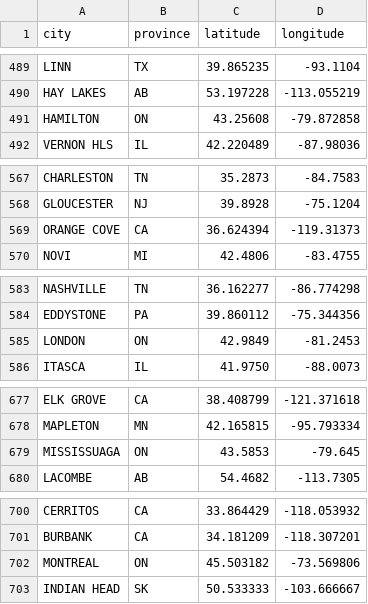
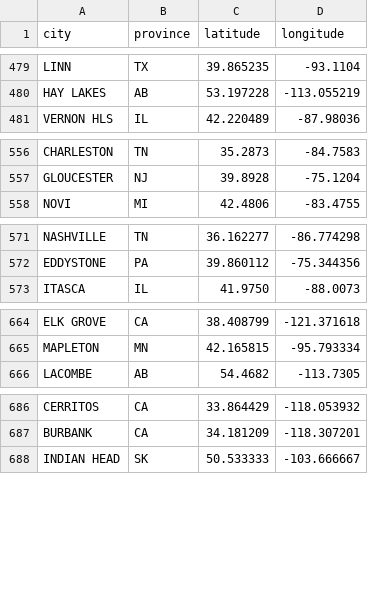
Before and after one commit to rikienquist/rig-logistics-apps, a CSV file: trip_map_data/city_coordinates.csv, drawn as a sheet; only a part is shown, gaps mark what is left out; the diff covers the shown part only; the diff names each change by its address in the sheet, - before the commit and + after, or states it on an @@ line.

```diff
--- a/trip_map_data/city_coordinates.csv
+++ b/trip_map_data/city_coordinates.csv
-row 491: HAMILTON | ON | 43.25608 | -79.872858
-row 569: ORANGE COVE | CA | 36.624394 | -119.31373
-row 585: LONDON | ON | 42.9849 | -81.2453
-row 679: MISSISSUAGA | ON | 43.5853 | -79.645
-row 702: MONTREAL | ON | 45.503182 | -73.569806
```
Also changed, not shown: 27 removed rows elsewhere in this file.
